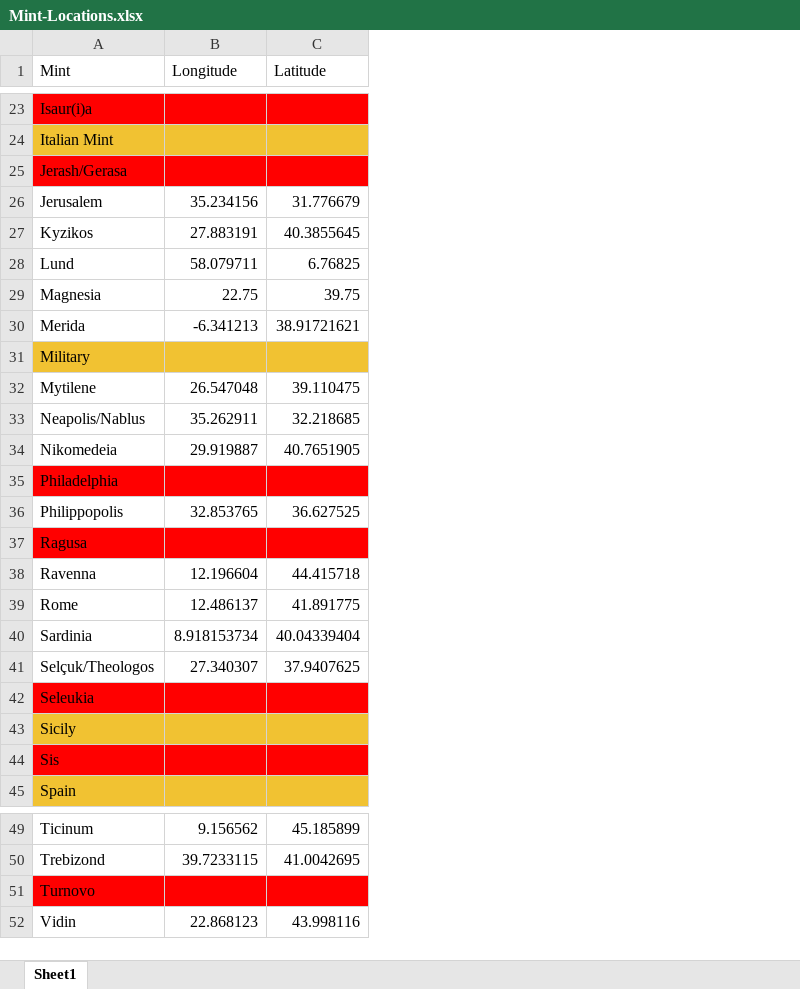
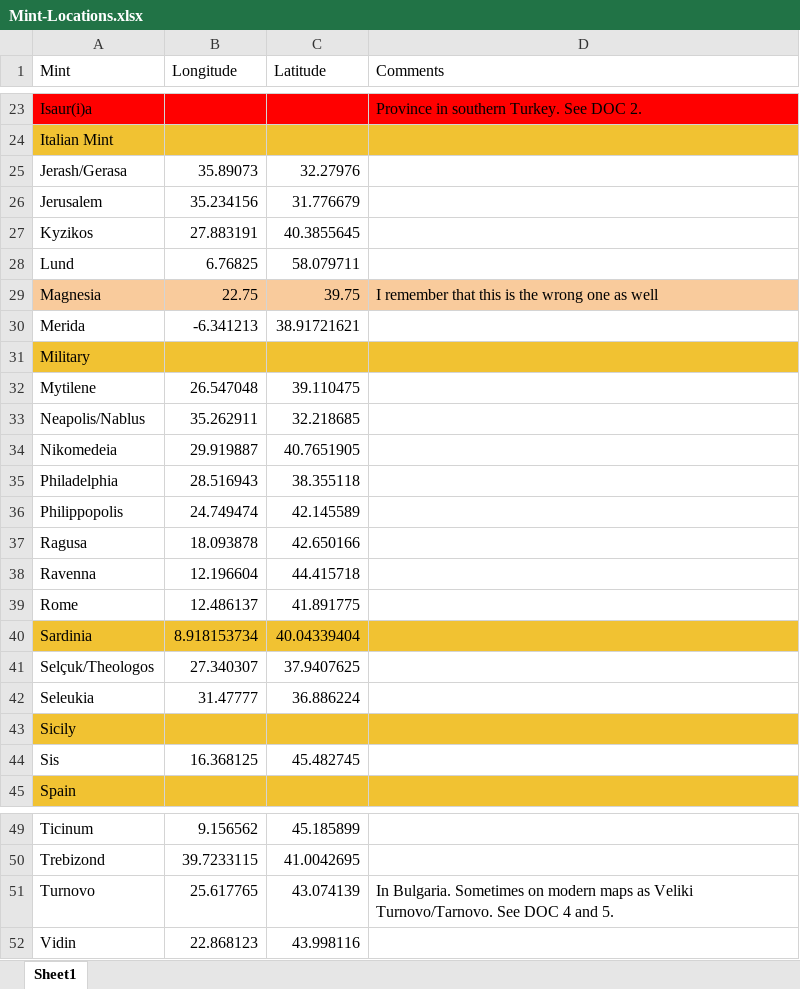
Before and after one commit to cgwebb18/ByzCoinsMap, an Excel workbook: Mint-Locations.xlsx, sheet Sheet1, drawn as a sheet; only a part is shown, gaps mark what is left out; values as stored, in another font and other column widths than the file's, no borders; charts and pictures not drawn; the diff covers the shown part only; the diff names each change by its address in the sheet, - before the commit and + after, or states it on an @@ line.

```diff
--- a/Mint-Locations.xlsx (sheet Sheet1)
+++ b/Mint-Locations.xlsx (sheet Sheet1)
+column D (Comments), rows 23-29: Province in southern Turkey. See DOC 2. |  |  |  |  |  | I remember that this is the wrong one as well; row 51: In Bulgaria. Sometimes on modern maps as Veliki Turnovo/Tarnovo. See DOC 4 and 5.
-A25:C25 fill: #FF0000
+A25:C25 fill: none
-B25 (Longitude): (empty)
+B25 (Longitude): 35.89073
-C25 (Latitude): (empty)
+C25 (Latitude): 32.27976
-B28 (Longitude): 58.079711
+B28 (Longitude): 6.76825
-C28 (Latitude): 6.76825
+C28 (Latitude): 58.079711
-A29:C29 fill: none
+A29:C29 fill: #F9CB9C
-A35:C35 fill: #FF0000
+A35:C35 fill: none
-B35 (Longitude): (empty)
+B35 (Longitude): 28.516943
-C35 (Latitude): (empty)
+C35 (Latitude): 38.355118
-B36 (Longitude): 32.853765
+B36 (Longitude): 24.749474
-C36 (Latitude): 36.627525
+C36 (Latitude): 42.145589
-A37:C37 fill: #FF0000
+A37:C37 fill: none
-B37 (Longitude): (empty)
+B37 (Longitude): 18.093878
-C37 (Latitude): (empty)
+C37 (Latitude): 42.650166
-A40:C40 fill: none
+A40:C40 fill: #F1C232
-A42:C42 fill: #FF0000
+A42:C42 fill: none
-B42 (Longitude): (empty)
+B42 (Longitude): 31.47777
-C42 (Latitude): (empty)
+C42 (Latitude): 36.886224
-A44:C44 fill: #FF0000
+A44:C44 fill: none
-B44 (Longitude): (empty)
+B44 (Longitude): 16.368125
-C44 (Latitude): (empty)
+C44 (Latitude): 45.482745
-A51:C51 fill: #FF0000
+A51:C51 fill: none
-B51 (Longitude): (empty)
+B51 (Longitude): 25.617765
-C51 (Latitude): (empty)
+C51 (Latitude): 43.074139
```
Also changed, not shown: 1 added row, 1 removed row, 4 edited cells and cell formats elsewhere in this sheet, charts or pictures, 12 other files.
